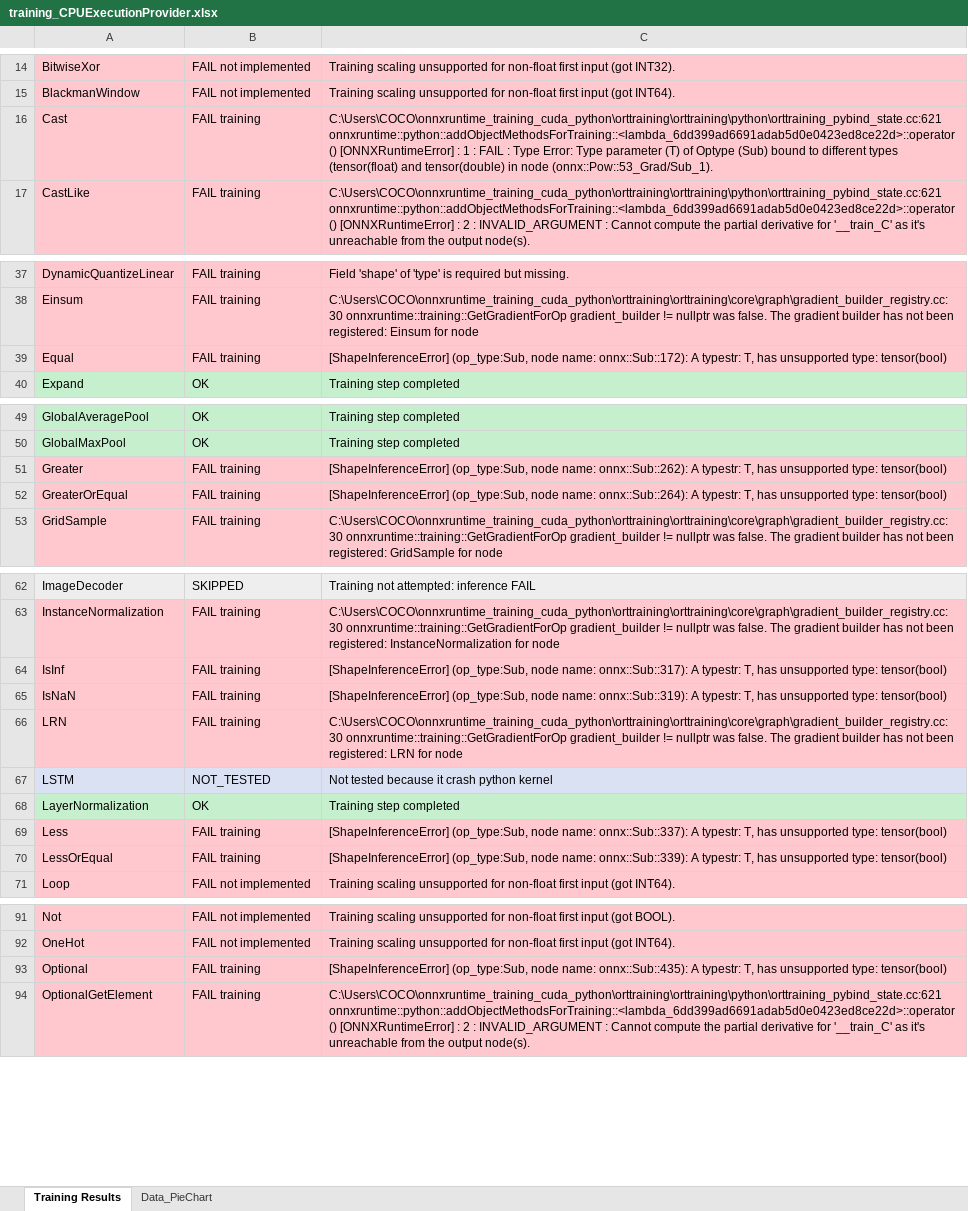
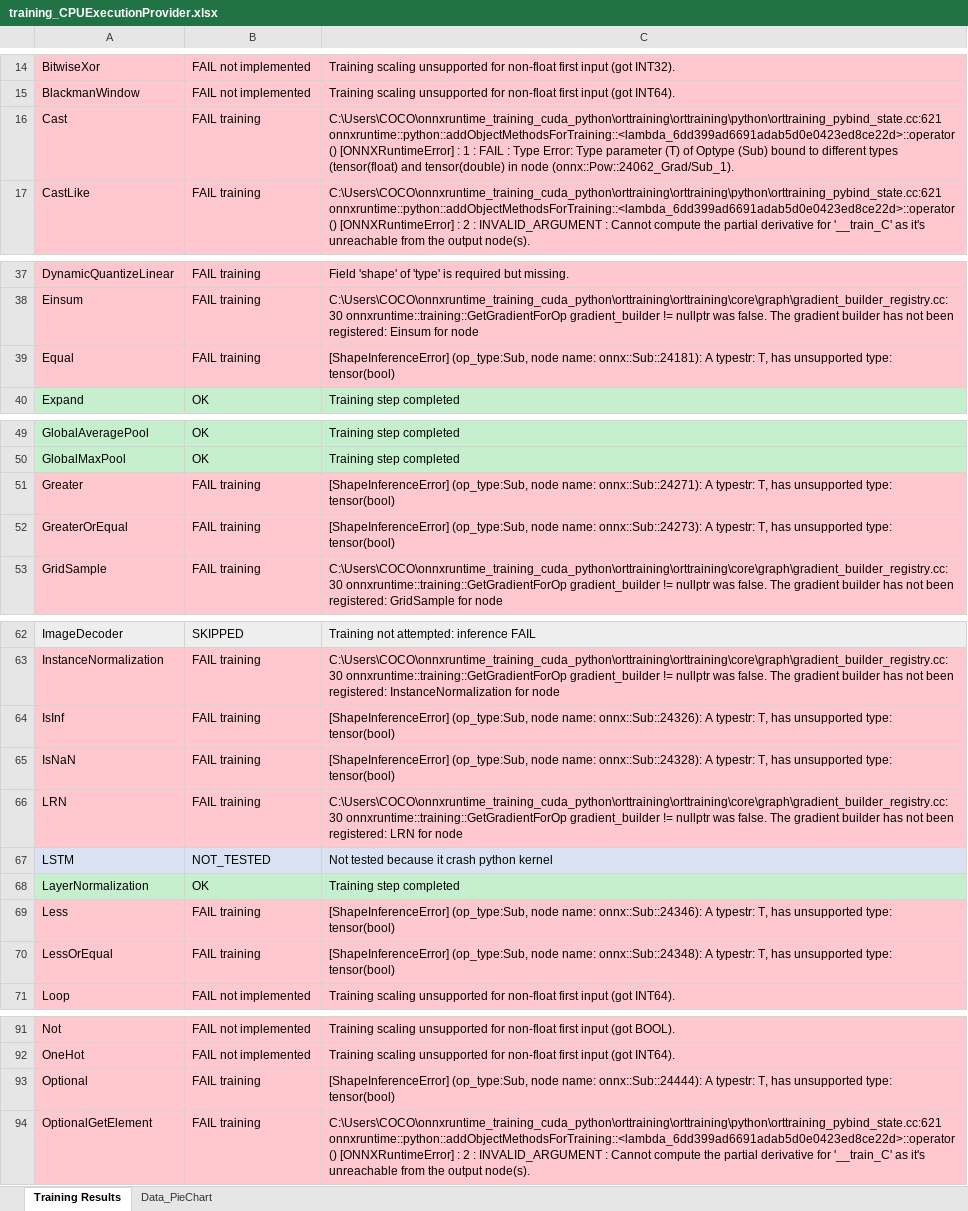
Before and after one commit to Graiphic/ONNX-Runtime, an Excel workbook: Execution Providers Tester/opset_22/CPU/training_CPUExecutionProvider.xlsx, sheet Training Results, drawn as a sheet; only a part is shown, gaps mark what is left out; values as stored, in another font and other column widths than the file's, no borders; charts and pictures not drawn; the diff covers the shown part only; the diff names each change by its address in the sheet, - before the commit and + after, or states it on an @@ line.

```diff
--- a/Execution Providers Tester/opset_22/CPU/training_CPUExecutionProvider.xlsx (sheet Training Results)
+++ b/Execution Providers Tester/opset_22/CPU/training_CPUExecutionProvider.xlsx (sheet Training Results)
-C16: …in node (onnx::Pow::53_Grad/Sub_1).
+C16: …in node (onnx::Pow::24062_Grad/Sub_1).
-C39: …node name: onnx::Sub::172): A typestr:…
+C39: …node name: onnx::Sub::24181): A typestr:…
-C51: …node name: onnx::Sub::262): A typestr:…
+C51: …node name: onnx::Sub::24271): A typestr:…
-C52: …node name: onnx::Sub::264): A typestr:…
+C52: …node name: onnx::Sub::24273): A typestr:…
-C64: …node name: onnx::Sub::317): A typestr:…
+C64: …node name: onnx::Sub::24326): A typestr:…
-C65: …node name: onnx::Sub::319): A typestr:…
+C65: …node name: onnx::Sub::24328): A typestr:…
-C69: …node name: onnx::Sub::337): A typestr:…
+C69: …node name: onnx::Sub::24346): A typestr:…
-C70: …node name: onnx::Sub::339): A typestr:…
+C70: …node name: onnx::Sub::24348): A typestr:…
-C93: …node name: onnx::Sub::435): A typestr:…
+C93: …node name: onnx::Sub::24444): A typestr:…
```
Also changed, not shown: 3 edited cells elsewhere in this sheet, Execution Providers Tester/opset_22/CPU/report_CPUExecutionProvider.xlsx, Execution Providers Tester/opset_22/CPU/report_CPUExecutionProvider_aggregated.xlsx, 14 other files.
